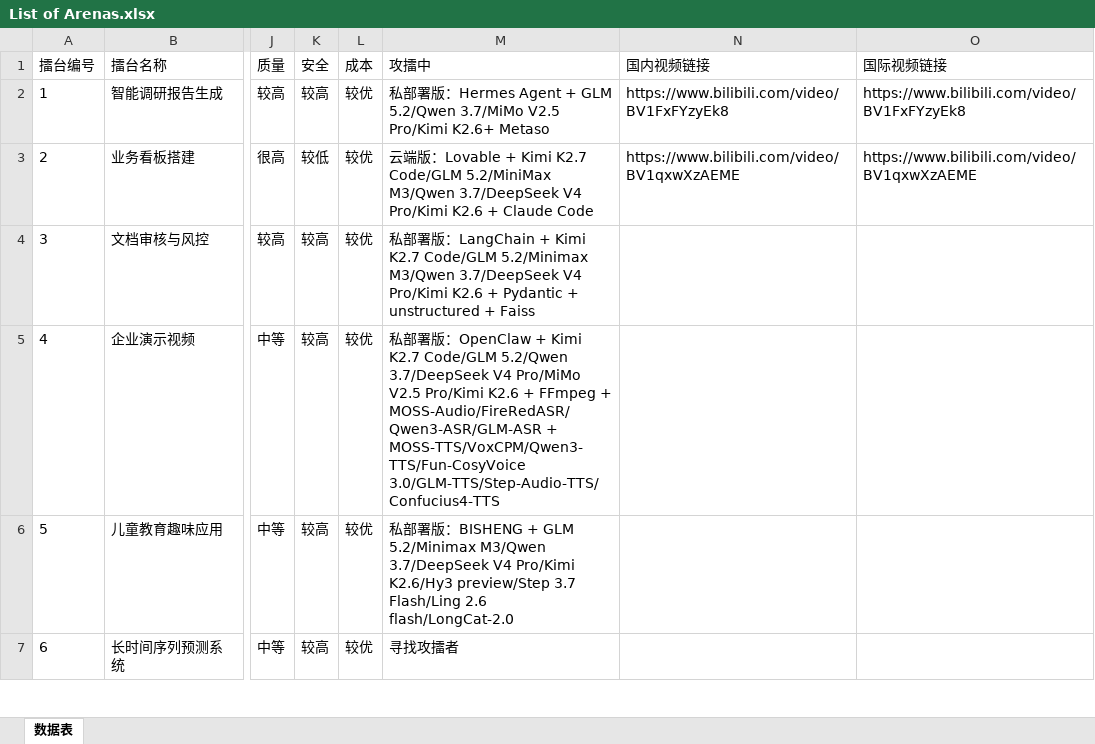
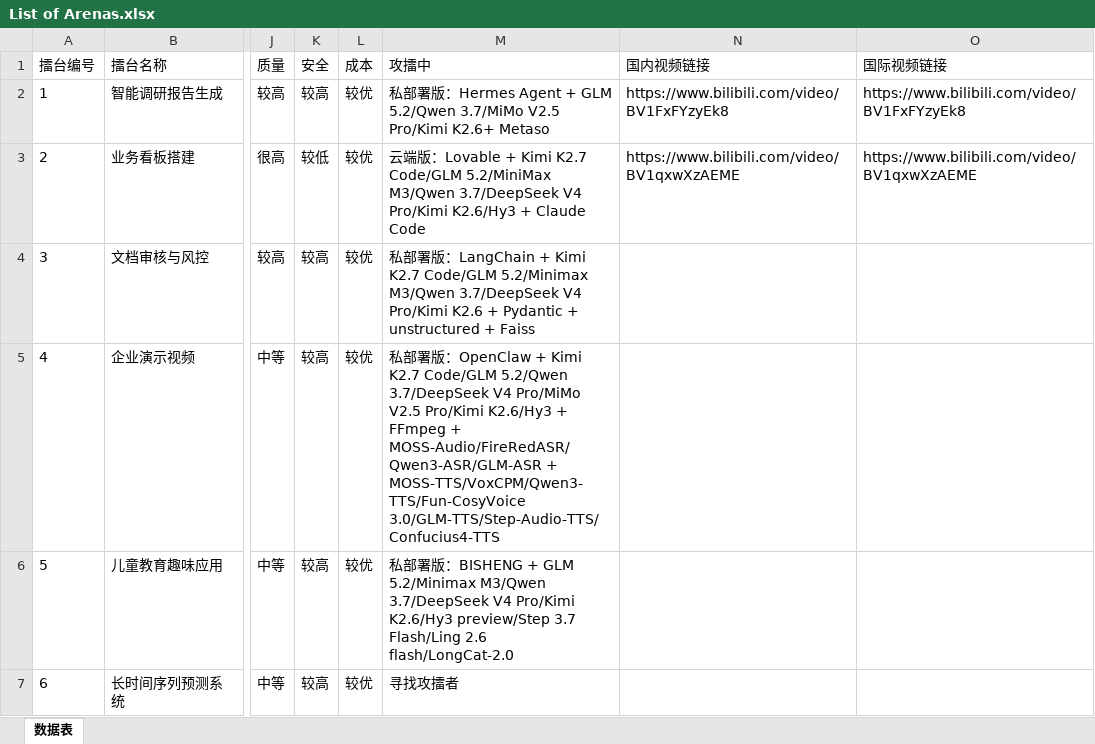
Before and after one commit to THU-ZJAI/Real-World-AI, an Excel workbook: Content/Arena/List of Arenas.xlsx, sheet 数据表, drawn as a sheet; only a part is shown, gaps mark what is left out; values as stored, in another font and other column widths than the file's, no borders; the diff names each change by its address in the sheet, - before the commit and + after, or states it on an @@ line.

Commit message:
chore(content): add Hy3 to arena challenger models
- Add Hy3 to challenger model list for arena 2 (business dashboard)
- Add Hy3 to challenger model list for arena 4 (document review)
- Sync CSV, XLSX, and page.common.json

```diff
--- a/Content/Arena/List of Arenas.xlsx (sheet 数据表)
+++ b/Content/Arena/List of Arenas.xlsx (sheet 数据表)
-M3 (攻擂中): …V4 Pro/Kimi K2.6 + Claude…
+M3 (攻擂中): …V4 Pro/Kimi K2.6/Hy3 + Claude…
-M5 (攻擂中): …V2.5 Pro/Kimi K2.6 + FFmpeg…
+M5 (攻擂中): …V2.5 Pro/Kimi K2.6/Hy3 + FFmpeg…
```
Also changed, not shown: 2 other files.
